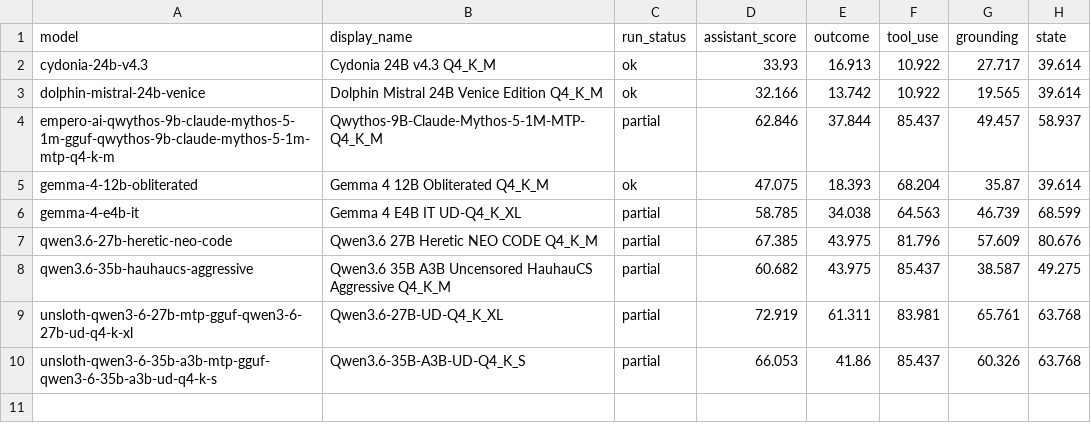
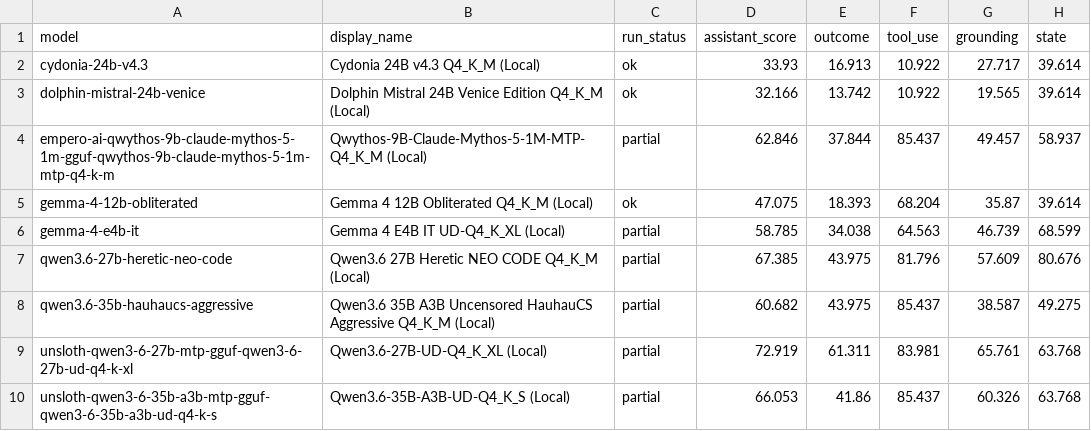
Before and after one commit to 211lab/language-model-research, a CSV file: docs/assistant-benchmark/model-results.csv, drawn as a sheet; only a part is shown; the diff names each change by its address in the sheet, - before the commit and + after, or states it on an @@ line.

```diff
--- a/docs/assistant-benchmark/model-results.csv
+++ b/docs/assistant-benchmark/model-results.csv
-B2 (display_name): Cydonia 24B v4.3 Q4_K_M
+B2 (display_name): Cydonia 24B v4.3 Q4_K_M (Local)
-B3 (display_name): Dolphin Mistral 24B Venice Edition Q4_K_M
+B3 (display_name): Dolphin Mistral 24B Venice Edition Q4_K_M (Local)
-B4 (display_name): Qwythos-9B-Claude-Mythos-5-1M-MTP-Q4_K_M
+B4 (display_name): Qwythos-9B-Claude-Mythos-5-1M-MTP-Q4_K_M (Local)
-B5 (display_name): Gemma 4 12B Obliterated Q4_K_M
+B5 (display_name): Gemma 4 12B Obliterated Q4_K_M (Local)
-B6 (display_name): Gemma 4 E4B IT UD-Q4_K_XL
+B6 (display_name): Gemma 4 E4B IT UD-Q4_K_XL (Local)
-B7 (display_name): Qwen3.6 27B Heretic NEO CODE Q4_K_M
+B7 (display_name): Qwen3.6 27B Heretic NEO CODE Q4_K_M (Local)
-B8 (display_name): …Aggressive Q4_K_M
+B8 (display_name): …Aggressive Q4_K_M (Local)
-B9 (display_name): Qwen3.6-27B-UD-Q4_K_XL
+B9 (display_name): Qwen3.6-27B-UD-Q4_K_XL (Local)
-B10 (display_name): Qwen3.6-35B-A3B-UD-Q4_K_S
+B10 (display_name): Qwen3.6-35B-A3B-UD-Q4_K_S (Local)
```
Also changed, not shown: assistant-model-results.csv, docs/assistant-benchmark/assistant-model-results.csv, 48 other files.
